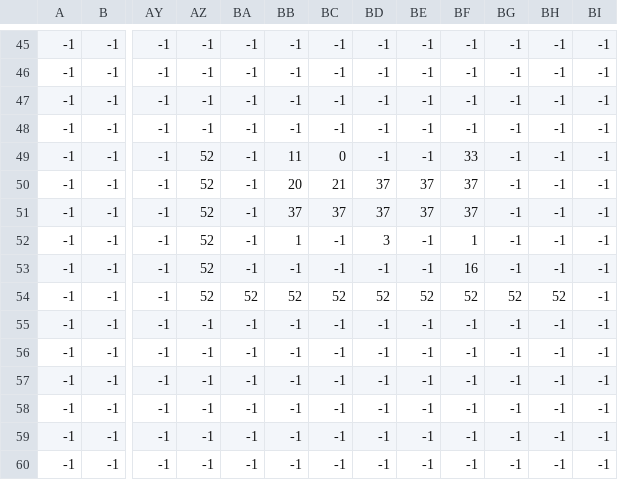
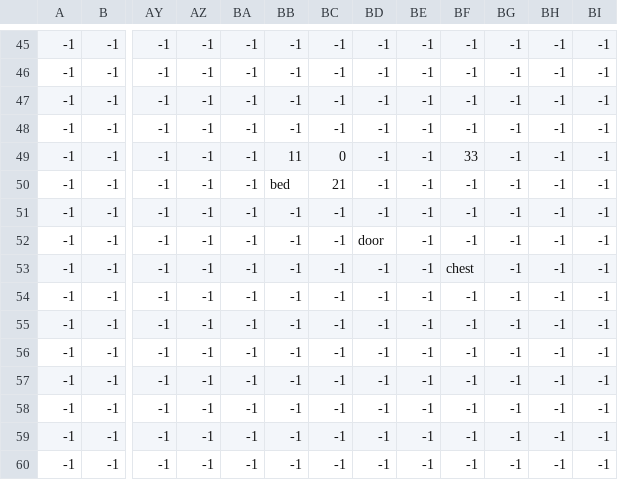
Before and after one commit to CoffeeBeansama/PySproutVille, a CSV file: Map/InteractableObjects.csv, drawn as a sheet; only a part is shown, gaps mark what is left out; the diff names each change by its address in the sheet, - before the commit and + after, or states it on an @@ line.

```diff
--- a/Map/InteractableObjects.csv
+++ b/Map/InteractableObjects.csv
-AZ49:AZ54: 52
+AZ49:AZ54: -1
-BB50: 20
+BB50: bed
-BD50:BD51: 37
+BD50:BD51: -1
-BE50:BE51: 37
+BE50:BE51: -1
-BF50:BF51: 37
+BF50:BF51: -1
-BB51: 37
+BB51: -1
-BC51: 37
+BC51: -1
-BB52: 1
+BB52: -1
-BD52: 3
+BD52: door
-BF52: 1
+BF52: -1
-BF53: 16
+BF53: chest
-BA54: 52
+BA54: -1
-BB54: 52
+BB54: -1
-BC54: 52
+BC54: -1
-BD54: 52
+BD54: -1
-BE54: 52
+BE54: -1
-BF54: 52
+BF54: -1
-BG54: 52
+BG54: -1
-BH54: 52
+BH54: -1
```
Also changed, not shown: Map/wall.csv, 7 other files.
